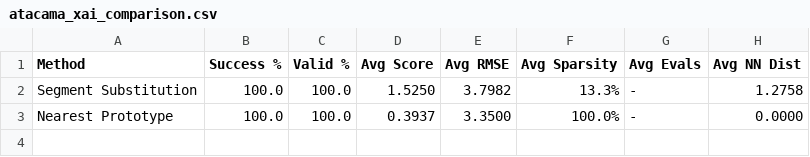
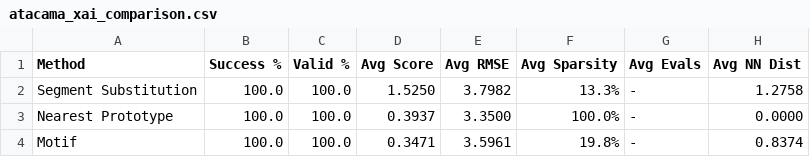
Before and after one commit to guptaaditya746/cf_temp, a CSV file: exp/atacama_xai_comparison.csv, drawn as a sheet.

```diff
--- a/exp/atacama_xai_comparison.csv
+++ b/exp/atacama_xai_comparison.csv
@@ -3 +3,2 @@ Segment Substitution,100.0,100.0,1.5250,3.7982,13.3%,-,1.2758
 Nearest Prototype,100.0,100.0,0.3937,3.3500,100.0%,-,0.0000
+Motif,100.0,100.0,0.3471,3.5961,19.8%,-,0.8374
```
Also changed, not shown: 20 other files.
